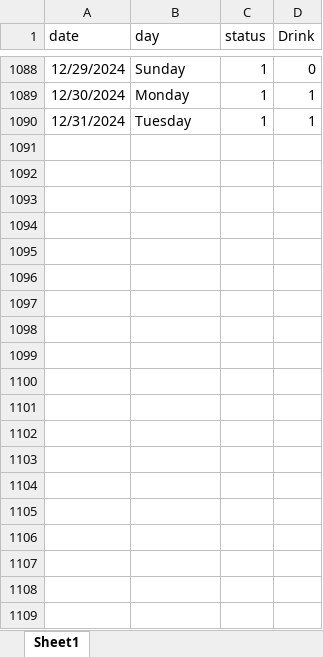
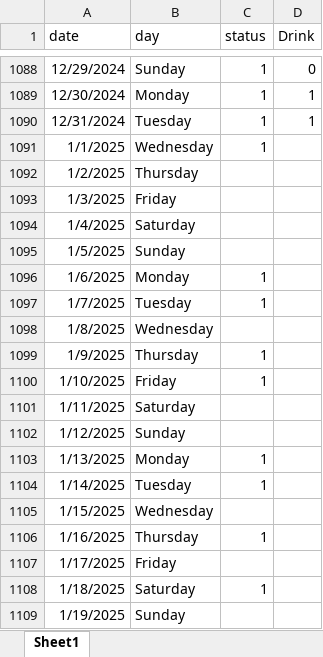
Before and after one commit to josh-bird6/misc-projects, an Excel workbook: ongoing_bm/schedule.xlsx, sheet Sheet1, drawn as a sheet; only a part is shown, gaps mark what is left out; values as stored, in another font and other column widths than the file's, no borders; the diff covers the shown part only; the diff names each change by its address in the sheet, - before the commit and + after, or states it on an @@ line.

Commit message:
Add files via upload

```diff
--- a/ongoing_bm/schedule.xlsx (sheet Sheet1)
+++ b/ongoing_bm/schedule.xlsx (sheet Sheet1)
+row 1091: 1/1/2025 | Wednesday | 1
+row 1092: 1/2/2025 | Thursday
+row 1093: 1/3/2025 | Friday
+row 1094: 1/4/2025 | Saturday
+row 1095: 1/5/2025 | Sunday
+row 1096: 1/6/2025 | Monday | 1
+row 1097: 1/7/2025 | Tuesday | 1
+row 1098: 1/8/2025 | Wednesday
+row 1099: 1/9/2025 | Thursday | 1
+row 1100: 1/10/2025 | Friday | 1
+row 1101: 1/11/2025 | Saturday
+row 1102: 1/12/2025 | Sunday
+row 1103: 1/13/2025 | Monday | 1
+row 1104: 1/14/2025 | Tuesday | 1
+row 1105: 1/15/2025 | Wednesday
+row 1106: 1/16/2025 | Thursday | 1
+row 1107: 1/17/2025 | Friday
+row 1108: 1/18/2025 | Saturday | 1
+row 1109: 1/19/2025 | Sunday
```
Also changed, not shown: 346 added rows elsewhere in this sheet.
